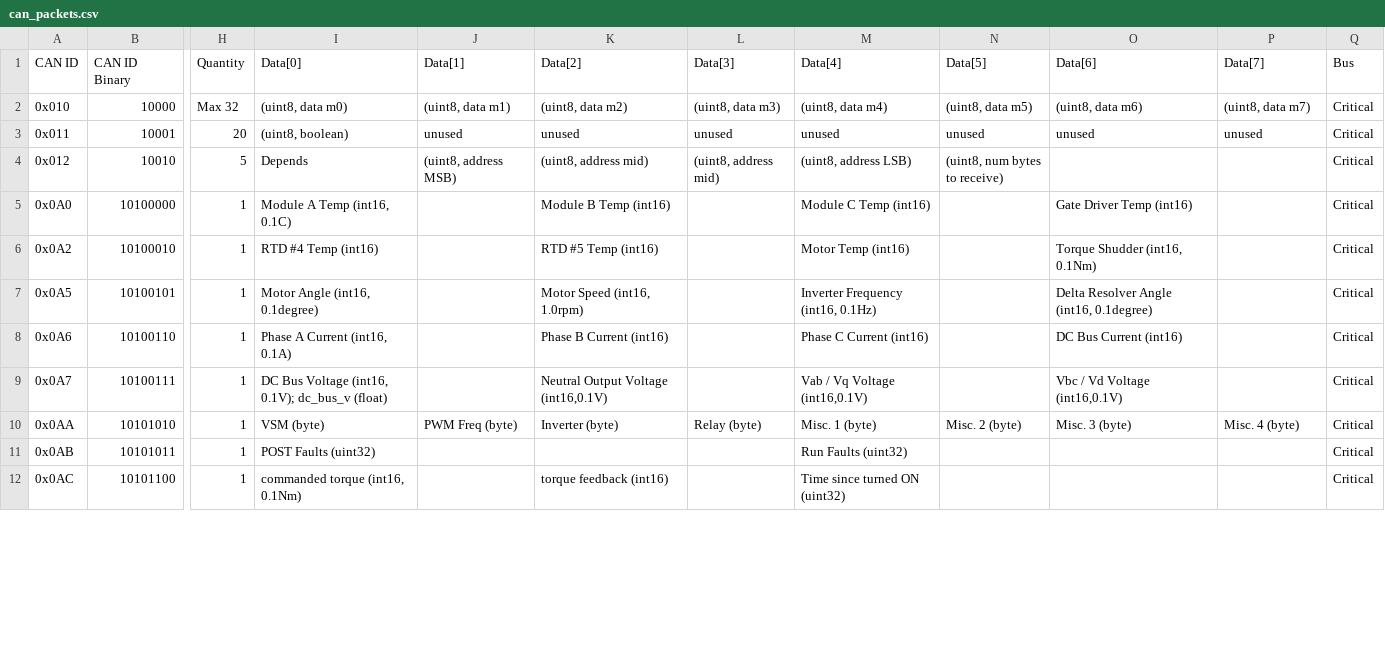
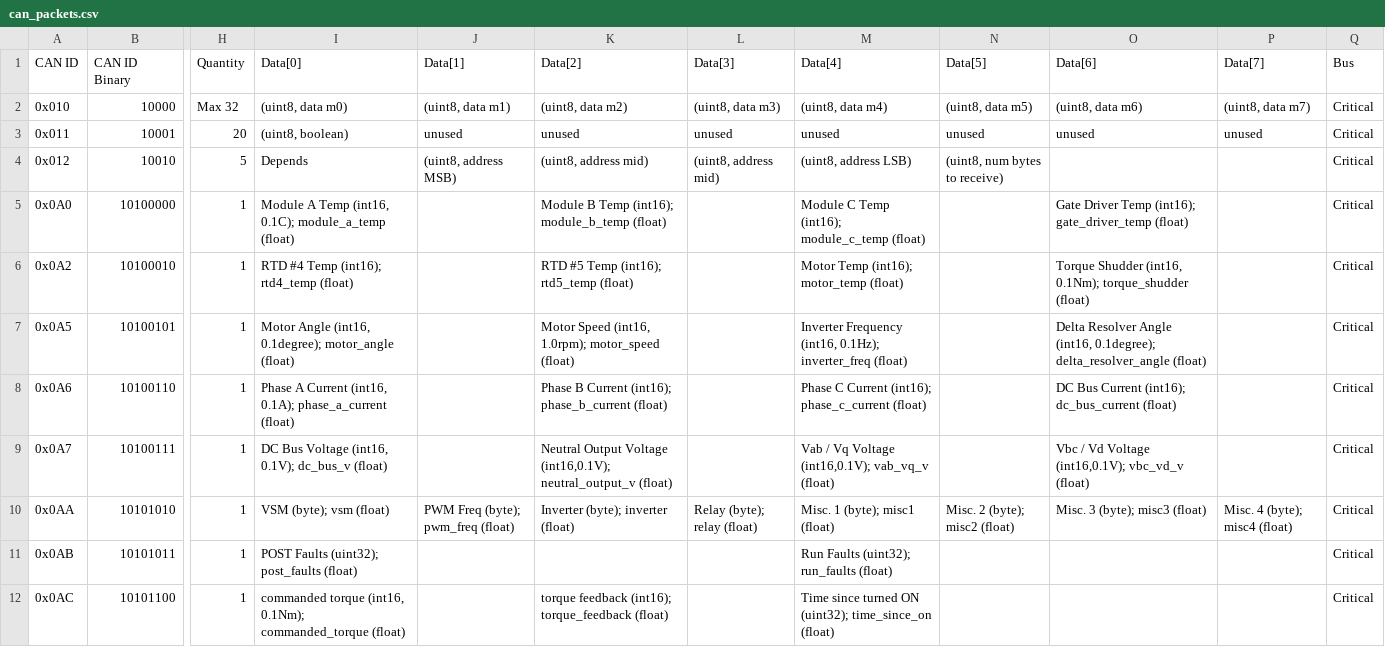
Before and after one commit to LonghornRacingElectric/lhre-2026, a CSV file: drivers/longhorn-lib/config/can_packets.csv, drawn as a sheet; only a part is shown, gaps mark what is left out; the diff covers the shown part only; the diff names each change by its address in the sheet, - before the commit and + after, or states it on an @@ line.

```diff
--- a/drivers/longhorn-lib/config/can_packets.csv
+++ b/drivers/longhorn-lib/config/can_packets.csv
-I5 (Data[0]): Module A Temp (int16, 0.1C)
+I5 (Data[0]): Module A Temp (int16, 0.1C); module_a_temp (float)
-K5 (Data[2]): Module B Temp (int16)
+K5 (Data[2]): Module B Temp (int16); module_b_temp (float)
-M5 (Data[4]): Module C Temp (int16)
+M5 (Data[4]): Module C Temp (int16); module_c_temp (float)
-O5 (Data[6]): Gate Driver Temp (int16)
+O5 (Data[6]): Gate Driver Temp (int16); gate_driver_temp (float)
-I6 (Data[0]): RTD #4 Temp (int16)
+I6 (Data[0]): RTD #4 Temp (int16); rtd4_temp (float)
-K6 (Data[2]): RTD #5 Temp (int16)
+K6 (Data[2]): RTD #5 Temp (int16); rtd5_temp (float)
-M6 (Data[4]): Motor Temp (int16)
+M6 (Data[4]): Motor Temp (int16); motor_temp (float)
-O6 (Data[6]): Torque Shudder (int16, 0.1Nm)
+O6 (Data[6]): Torque Shudder (int16, 0.1Nm); torque_shudder (float)
-I7 (Data[0]): Motor Angle (int16, 0.1degree)
+I7 (Data[0]): Motor Angle (int16, 0.1degree); motor_angle (float)
-K7 (Data[2]): Motor Speed (int16, 1.0rpm)
+K7 (Data[2]): Motor Speed (int16, 1.0rpm); motor_speed (float)
-M7 (Data[4]): Inverter Frequency (int16, 0.1Hz)
+M7 (Data[4]): Inverter Frequency (int16, 0.1Hz); inverter_freq (float)
-O7 (Data[6]): …Angle (int16, 0.1degree)
+O7 (Data[6]): …Angle (int16, 0.1degree); delta_resolver_angle (float)
-I8 (Data[0]): Phase A Current (int16, 0.1A)
+I8 (Data[0]): Phase A Current (int16, 0.1A); phase_a_current (float)
-K8 (Data[2]): Phase B Current (int16)
+K8 (Data[2]): Phase B Current (int16); phase_b_current (float)
-M8 (Data[4]): Phase C Current (int16)
+M8 (Data[4]): Phase C Current (int16); phase_c_current (float)
-O8 (Data[6]): DC Bus Current (int16)
+O8 (Data[6]): DC Bus Current (int16); dc_bus_current (float)
-K9 (Data[2]): …Output Voltage (int16,0.1V)
+K9 (Data[2]): …Output Voltage (int16,0.1V); neutral_output_v (float)
-M9 (Data[4]): Vab / Vq Voltage (int16,0.1V)
+M9 (Data[4]): Vab / Vq Voltage (int16,0.1V); vab_vq_v (float)
-O9 (Data[6]): Vbc / Vd Voltage (int16,0.1V)
+O9 (Data[6]): Vbc / Vd Voltage (int16,0.1V); vbc_vd_v (float)
-I10 (Data[0]): VSM (byte)
+I10 (Data[0]): VSM (byte); vsm (float)
-J10 (Data[1]): PWM Freq (byte)
+J10 (Data[1]): PWM Freq (byte); pwm_freq (float)
-K10 (Data[2]): Inverter (byte)
+K10 (Data[2]): Inverter (byte); inverter (float)
-L10 (Data[3]): Relay (byte)
+L10 (Data[3]): Relay (byte); relay (float)
-M10 (Data[4]): Misc. 1 (byte)
+M10 (Data[4]): Misc. 1 (byte); misc1 (float)
-N10 (Data[5]): Misc. 2 (byte)
+N10 (Data[5]): Misc. 2 (byte); misc2 (float)
-O10 (Data[6]): Misc. 3 (byte)
+O10 (Data[6]): Misc. 3 (byte); misc3 (float)
-P10 (Data[7]): Misc. 4 (byte)
+P10 (Data[7]): Misc. 4 (byte); misc4 (float)
-I11 (Data[0]): POST Faults (uint32)
+I11 (Data[0]): POST Faults (uint32); post_faults (float)
-M11 (Data[4]): Run Faults (uint32)
+M11 (Data[4]): Run Faults (uint32); run_faults (float)
-I12 (Data[0]): commanded torque (int16, 0.1Nm)
+I12 (Data[0]): commanded torque (int16, 0.1Nm); commanded_torque (float)
-K12 (Data[2]): torque feedback (int16)
+K12 (Data[2]): torque feedback (int16); torque_feedback (float)
-M12 (Data[4]): Time since turned ON (uint32)
+M12 (Data[4]): Time since turned ON (uint32); time_since_on (float)
```
Also changed, not shown: 29 edited cells elsewhere in this file, 9 other files.
